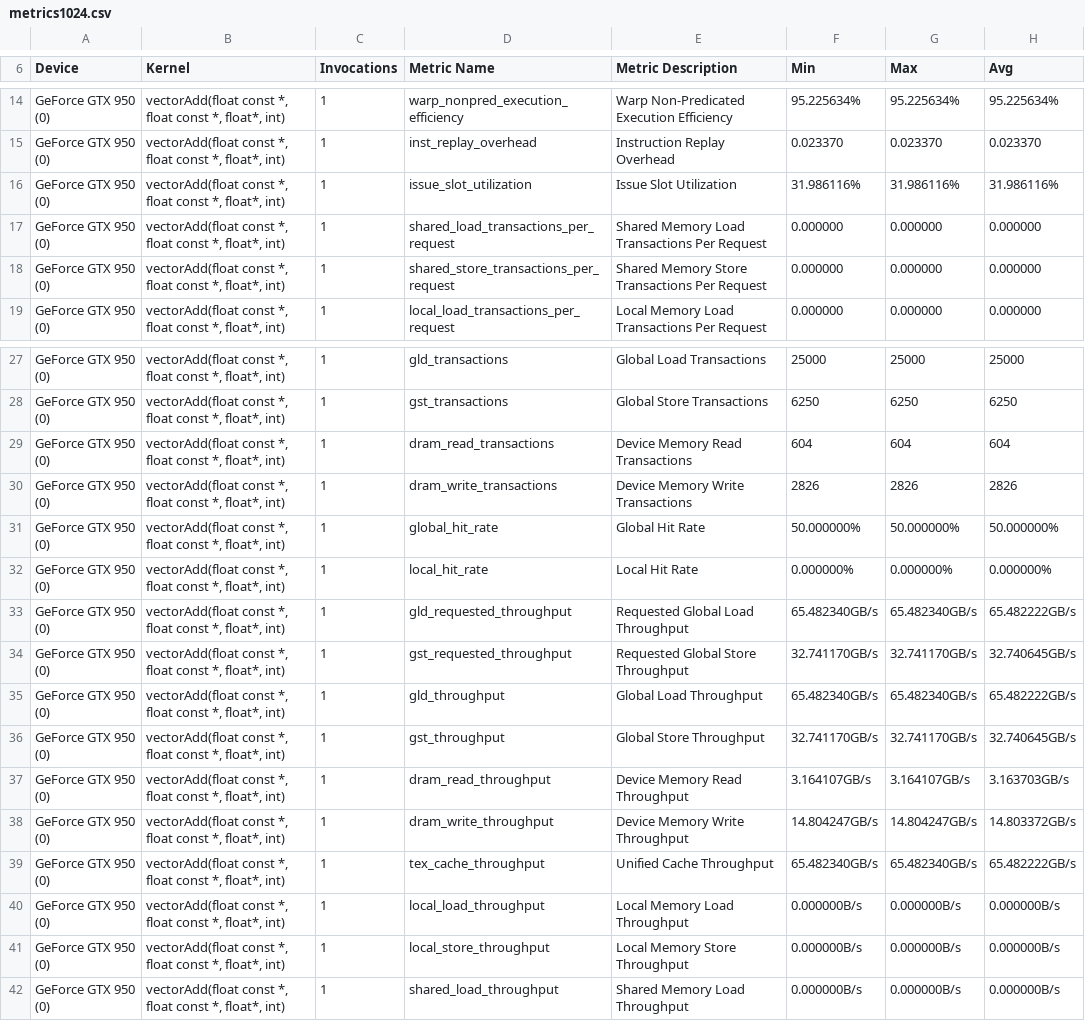
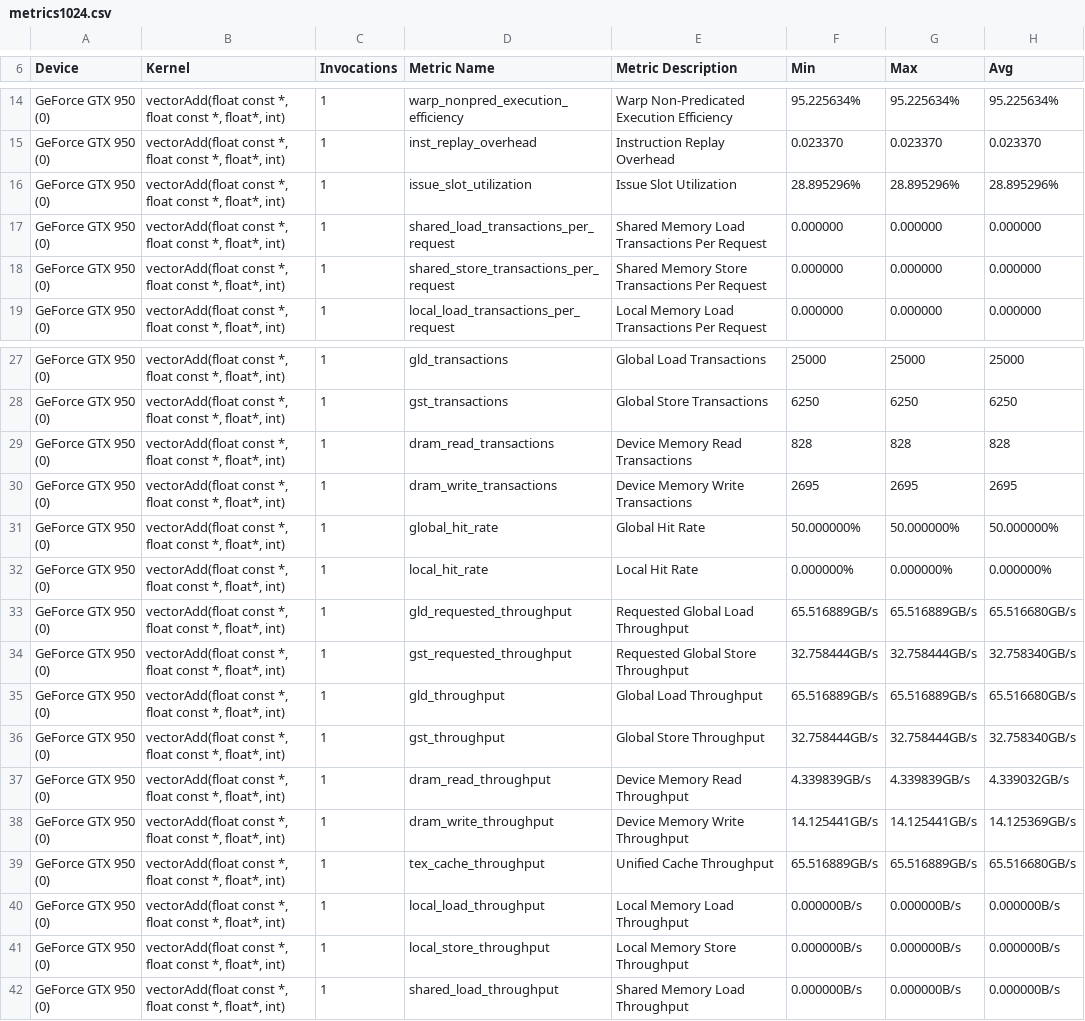
Before and after one commit to 3upperm2n/blocksizemodel, a CSV file: vector_add/metrics1024.csv, drawn as a sheet; only a part is shown, gaps mark what is left out; the diff covers the shown part only.

```diff
--- a/vector_add/metrics1024.csv
+++ b/vector_add/metrics1024.csv
@@ -15,3 +15,3 @@
 "GeForce GTX 950 (0)","vectorAdd(float const *, float const *, float*, int)",1,"inst_replay_overhead","Instruction Replay Overhead",0.023370,0.023370,0.023370
-"GeForce GTX 950 (0)","vectorAdd(float const *, float const *, float*, int)",1,"issue_slot_utilization","Issue Slot Utilization",31.986116%,31.986116%,31.986116%
+"GeForce GTX 950 (0)","vectorAdd(float const *, float const *, float*, int)",1,"issue_slot_utilization","Issue Slot Utilization",28.895296%,28.895296%,28.895296%
 "GeForce GTX 950 (0)","vectorAdd(float const *, float const *, float*, int)",1,"shared_load_transactions_per_request","Shared Memory Load Transactions Per Request",0.000000,0.000000,0.000000
@@ -28,13 +28,13 @@
 "GeForce GTX 950 (0)","vectorAdd(float const *, float const *, float*, int)",1,"gst_transactions","Global Store Transactions",6250,6250,6250
-"GeForce GTX 950 (0)","vectorAdd(float const *, float const *, float*, int)",1,"dram_read_transactions","Device Memory Read Transactions",604,604,604
-"GeForce GTX 950 (0)","vectorAdd(float const *, float const *, float*, int)",1,"dram_write_transactions","Device Memory Write Transactions",2826,2826,2826
+"GeForce GTX 950 (0)","vectorAdd(float const *, float const *, float*, int)",1,"dram_read_transactions","Device Memory Read Transactions",828,828,828
+"GeForce GTX 950 (0)","vectorAdd(float const *, float const *, float*, int)",1,"dram_write_transactions","Device Memory Write Transactions",2695,2695,2695
 "GeForce GTX 950 (0)","vectorAdd(float const *, float const *, float*, int)",1,"global_hit_rate","Global Hit Rate",50.000000%,50.000000%,50.000000%
 "GeForce GTX 950 (0)","vectorAdd(float const *, float const *, float*, int)",1,"local_hit_rate","Local Hit Rate",0.000000%,0.000000%,0.000000%
-"GeForce GTX 950 (0)","vectorAdd(float const *, float const *, float*, int)",1,"gld_requested_throughput","Requested Global Load Throughput",65.482340GB/s,65.482340GB/s,65.482222GB/s
-"GeForce GTX 950 (0)","vectorAdd(float const *, float const *, float*, int)",1,"gst_requested_throughput","Requested Global Store Throughput",32.741170GB/s,32.741170GB/s,32.740645GB/s
-"GeForce GTX 950 (0)","vectorAdd(float const *, float const *, float*, int)",1,"gld_throughput","Global Load Throughput",65.482340GB/s,65.482340GB/s,65.482222GB/s
-"GeForce GTX 950 (0)","vectorAdd(float const *, float const *, float*, int)",1,"gst_throughput","Global Store Throughput",32.741170GB/s,32.741170GB/s,32.740645GB/s
-"GeForce GTX 950 (0)","vectorAdd(float const *, float const *, float*, int)",1,"dram_read_throughput","Device Memory Read Throughput",3.164107GB/s,3.164107GB/s,3.163703GB/s
-"GeForce GTX 950 (0)","vectorAdd(float const *, float const *, float*, int)",1,"dram_write_throughput","Device Memory Write Throughput",14.804247GB/s,14.804247GB/s,14.803372GB/s
-"GeForce GTX 950 (0)","vectorAdd(float const *, float const *, float*, int)",1,"tex_cache_throughput","Unified Cache Throughput",65.482340GB/s,65.482340GB/s,65.482222GB/s
+"GeForce GTX 950 (0)","vectorAdd(float const *, float const *, float*, int)",1,"gld_requested_throughput","Requested Global Load Throughput",65.516889GB/s,65.516889GB/s,65.516680GB/s
+"GeForce GTX 950 (0)","vectorAdd(float const *, float const *, float*, int)",1,"gst_requested_throughput","Requested Global Store Throughput",32.758444GB/s,32.758444GB/s,32.758340GB/s
+"GeForce GTX 950 (0)","vectorAdd(float const *, float const *, float*, int)",1,"gld_throughput","Global Load Throughput",65.516889GB/s,65.516889GB/s,65.516680GB/s
+"GeForce GTX 950 (0)","vectorAdd(float const *, float const *, float*, int)",1,"gst_throughput","Global Store Throughput",32.758444GB/s,32.758444GB/s,32.758340GB/s
+"GeForce GTX 950 (0)","vectorAdd(float const *, float const *, float*, int)",1,"dram_read_throughput","Device Memory Read Throughput",4.339839GB/s,4.339839GB/s,4.339032GB/s
+"GeForce GTX 950 (0)","vectorAdd(float const *, float const *, float*, int)",1,"dram_write_throughput","Device Memory Write Throughput",14.125441GB/s,14.125441GB/s,14.125369GB/s
+"GeForce GTX 950 (0)","vectorAdd(float const *, float const *, float*, int)",1,"tex_cache_throughput","Unified Cache Throughput",65.516889GB/s,65.516889GB/s,65.516680GB/s
 "GeForce GTX 950 (0)","vectorAdd(float const *, float const *, float*, int)",1,"local_load_throughput","Local Memory Load Throughput",0.000000B/s,0.000000B/s,0.000000B/s
```
Also changed, not shown: 67 edited cells elsewhere in this file, vector_add/metrics128.csv, vector_add/metrics512.csv, 9 other files.
